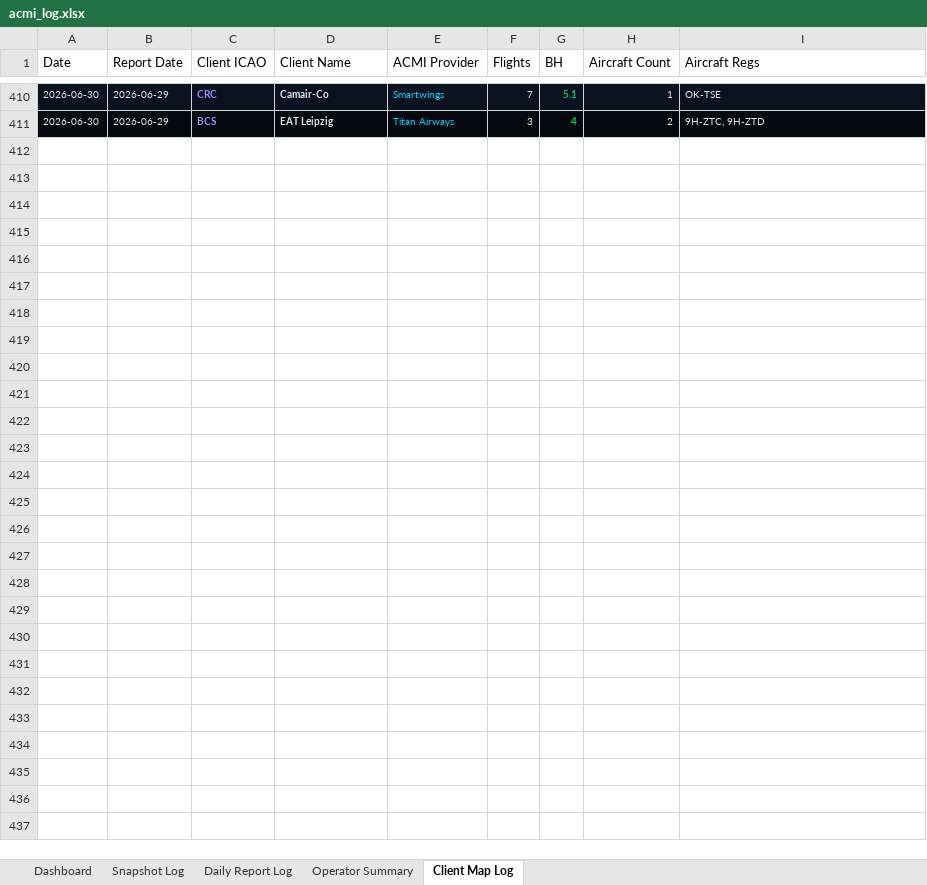
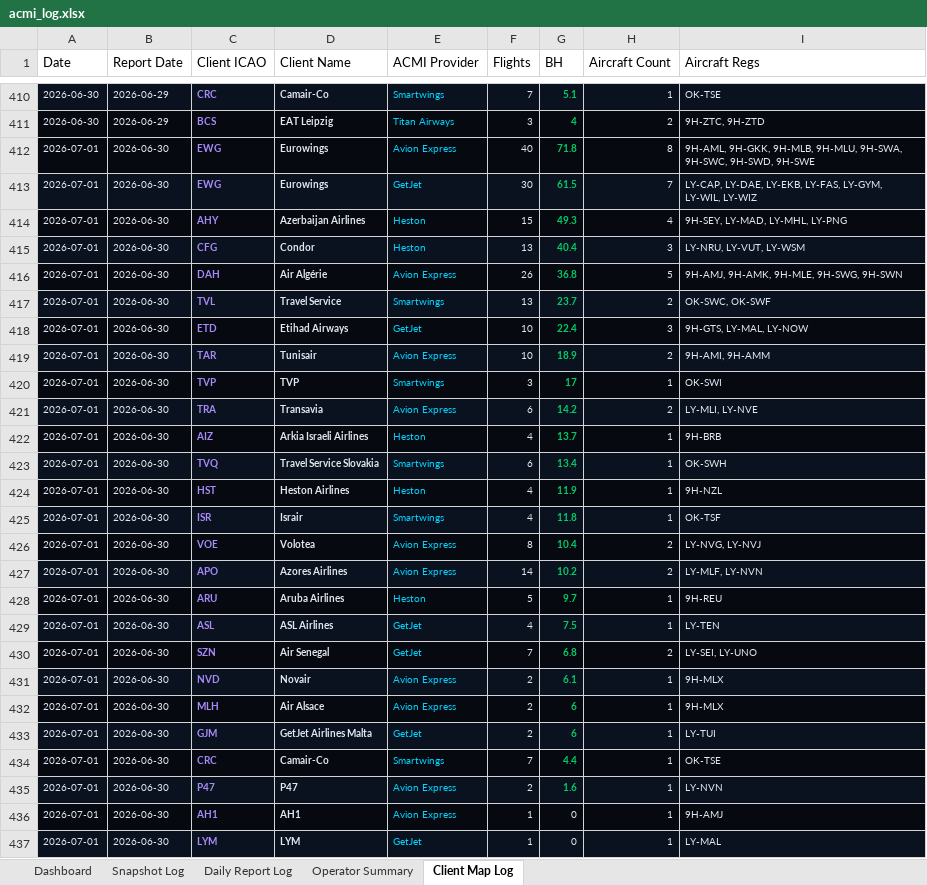
Before and after one commit to juliuskvx/acmi-tracker, an Excel workbook: data/acmi_log.xlsx, sheet Client Map Log, drawn as a sheet; only a part is shown, gaps mark what is left out; values as stored, in another font and other column widths than the file's, no borders; the diff names each change by its address in the sheet, - before the commit and + after, or states it on an @@ line.

```diff
--- a/data/acmi_log.xlsx (sheet Client Map Log)
+++ b/data/acmi_log.xlsx (sheet Client Map Log)
+row 412: 2026-07-01 | 2026-06-30 | EWG | Eurowings | Avion Express | 40 | 71.8 | 8 | 9H-AML, 9H-GKK, 9H-MLB, 9H-MLU, 9H-SWA, 9H-SWC, 9H-SWD, 9H-SWE
+row 413: 2026-07-01 | 2026-06-30 | EWG | Eurowings | GetJet | 30 | 61.5 | 7 | LY-CAP, LY-DAE, LY-EKB, LY-FAS, LY-GYM, LY-WIL, LY-WIZ
+row 414: 2026-07-01 | 2026-06-30 | AHY | Azerbaijan Airlines | Heston | 15 | 49.3 | 4 | 9H-SEY, LY-MAD, LY-MHL, LY-PNG
+row 415: 2026-07-01 | 2026-06-30 | CFG | Condor | Heston | 13 | 40.4 | 3 | LY-NRU, LY-VUT, LY-WSM
+row 416: 2026-07-01 | 2026-06-30 | DAH | Air Algérie | Avion Express | 26 | 36.8 | 5 | 9H-AMJ, 9H-AMK, 9H-MLE, 9H-SWG, 9H-SWN
+row 417: 2026-07-01 | 2026-06-30 | TVL | Travel Service | Smartwings | 13 | 23.7 | 2 | OK-SWC, OK-SWF
+row 418: 2026-07-01 | 2026-06-30 | ETD | Etihad Airways | GetJet | 10 | 22.4 | 3 | 9H-GTS, LY-MAL, LY-NOW
+row 419: 2026-07-01 | 2026-06-30 | TAR | Tunisair | Avion Express | 10 | 18.9 | 2 | 9H-AMI, 9H-AMM
+row 420: 2026-07-01 | 2026-06-30 | TVP | TVP | Smartwings | 3 | 17 | 1 | OK-SWI
+row 421: 2026-07-01 | 2026-06-30 | TRA | Transavia | Avion Express | 6 | 14.2 | 2 | LY-MLI, LY-NVE
+row 422: 2026-07-01 | 2026-06-30 | AIZ | Arkia Israeli Airlines | Heston | 4 | 13.7 | 1 | 9H-BRB
+row 423: 2026-07-01 | 2026-06-30 | TVQ | Travel Service Slovakia | Smartwings | 6 | 13.4 | 1 | OK-SWH
+row 424: 2026-07-01 | 2026-06-30 | HST | Heston Airlines | Heston | 4 | 11.9 | 1 | 9H-NZL
+row 425: 2026-07-01 | 2026-06-30 | ISR | Israir | Smartwings | 4 | 11.8 | 1 | OK-TSF
+row 426: 2026-07-01 | 2026-06-30 | VOE | Volotea | Avion Express | 8 | 10.4 | 2 | LY-NVG, LY-NVJ
+row 427: 2026-07-01 | 2026-06-30 | APO | Azores Airlines | Avion Express | 14 | 10.2 | 2 | LY-MLF, LY-NVN
+row 428: 2026-07-01 | 2026-06-30 | ARU | Aruba Airlines | Heston | 5 | 9.7 | 1 | 9H-REU
+row 429: 2026-07-01 | 2026-06-30 | ASL | ASL Airlines | GetJet | 4 | 7.5 | 1 | LY-TEN
+row 430: 2026-07-01 | 2026-06-30 | SZN | Air Senegal | GetJet | 7 | 6.8 | 2 | LY-SEI, LY-UNO
+row 431: 2026-07-01 | 2026-06-30 | NVD | Novair | Avion Express | 2 | 6.1 | 1 | 9H-MLX
+row 432: 2026-07-01 | 2026-06-30 | MLH | Air Alsace | Avion Express | 2 | 6 | 1 | 9H-MLX
+row 433: 2026-07-01 | 2026-06-30 | GJM | GetJet Airlines Malta | GetJet | 2 | 6 | 1 | LY-TUI
+row 434: 2026-07-01 | 2026-06-30 | CRC | Camair-Co | Smartwings | 7 | 4.4 | 1 | OK-TSE
+row 435: 2026-07-01 | 2026-06-30 | P47 | P47 | Avion Express | 2 | 1.6 | 1 | LY-NVN
+row 436: 2026-07-01 | 2026-06-30 | AH1 | AH1 | Avion Express | 1 | 0 | 1 | 9H-AMJ
+row 437: 2026-07-01 | 2026-06-30 | LYM | LYM | GetJet | 1 | 0 | 1 | LY-MAL
```
Also changed, not shown: sheet Snapshot Log, sheet Daily Report Log, sheet Dashboard, sheet Operator Summary, 2 other files.
